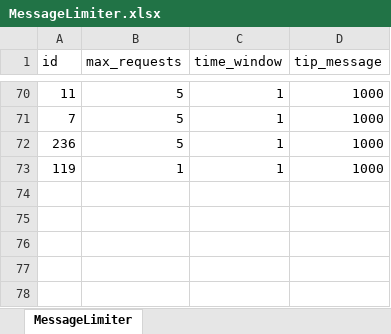
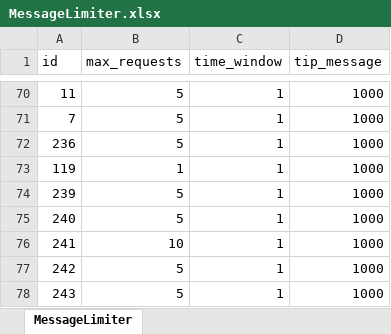
Before and after one commit to luyuan-cpp/xuanming-server-mmo, an Excel workbook: data/MessageLimiter.xlsx, sheet MessageLimiter, drawn as a sheet; only a part is shown, gaps mark what is left out; values as stored, in another font and other column widths than the file's, no borders; the diff names each change by its address in the sheet, - before the commit and + after, or states it on an @@ line.

```diff
--- a/data/MessageLimiter.xlsx (sheet MessageLimiter)
+++ b/data/MessageLimiter.xlsx (sheet MessageLimiter)
+row 74: 239 | 5 | 1 | 1000
+row 75: 240 | 5 | 1 | 1000
+row 76: 241 | 10 | 1 | 1000
+row 77: 242 | 5 | 1 | 1000
+row 78: 243 | 5 | 1 | 1000
```
Also changed, not shown: 3 other files.
